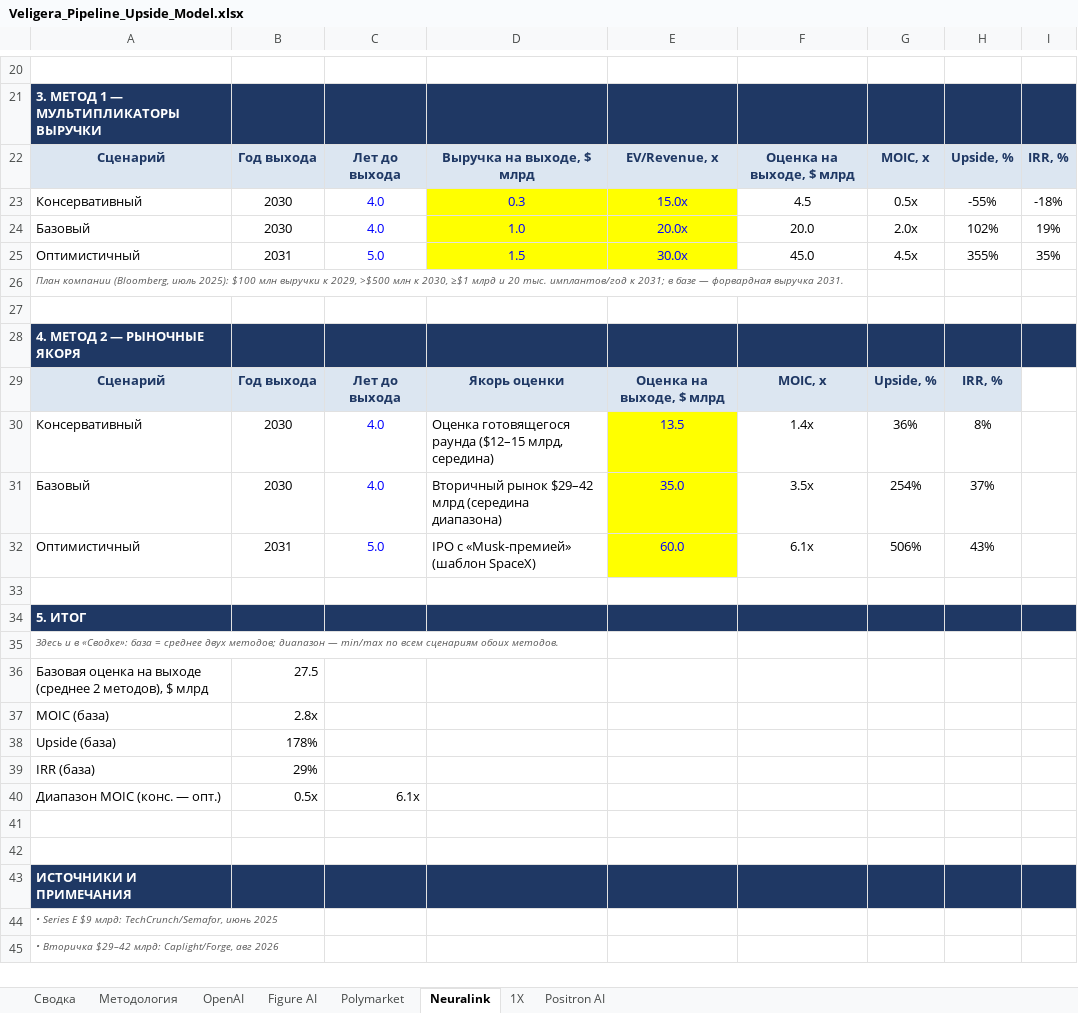
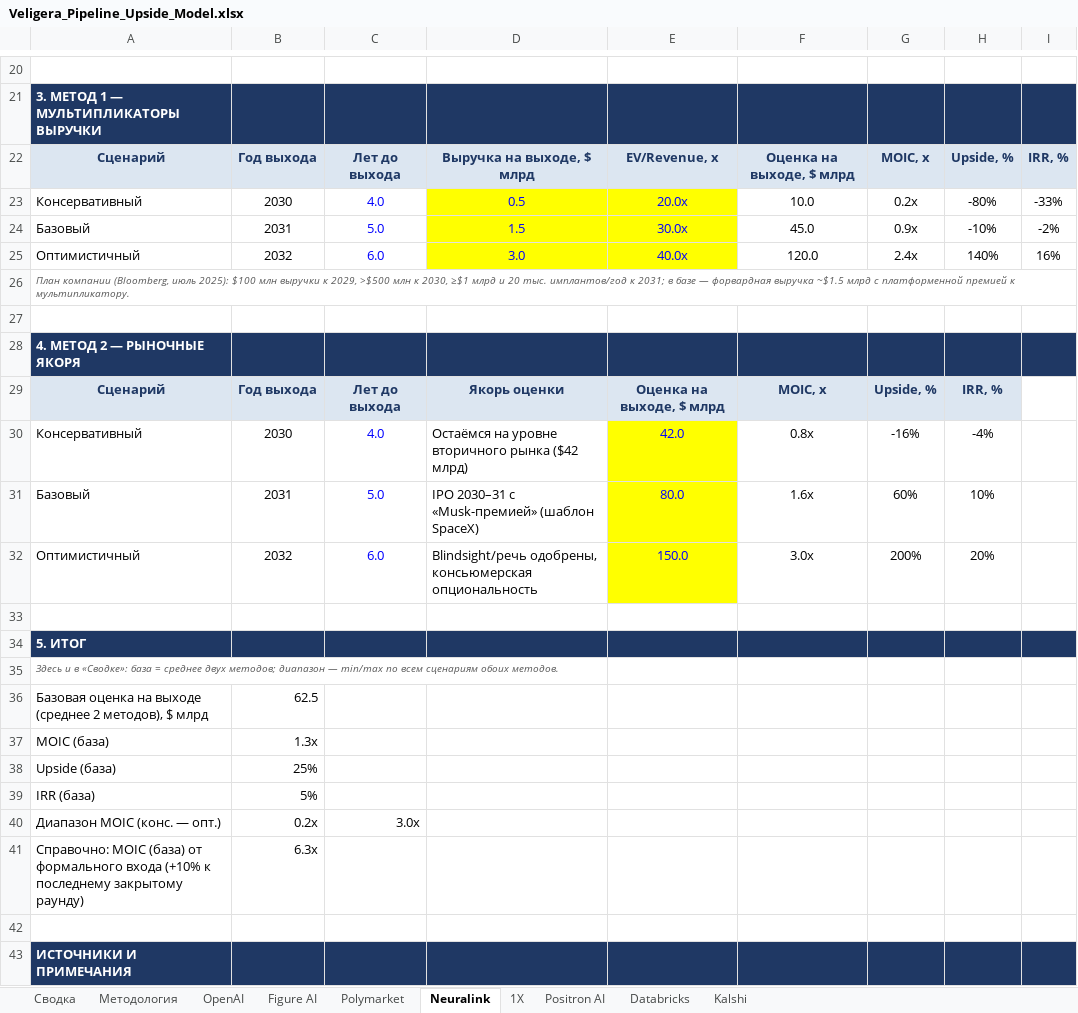
Before and after one commit to Tashamet/my-first-blog, an Excel workbook: investment-pipeline/Veligera_Pipeline_Upside_Model.xlsx, sheet Neuralink, drawn as a sheet; only a part is shown, gaps mark what is left out; the shorter side is filled out with more unchanged rows; values as stored, in another font and other column widths than the file's, no borders; removed rows and columns are numbered as before the commit, all else as after; the diff covers the shown part only; the diff names each change by its address in the sheet, - before the commit and + after, or states it on an @@ line.

```diff
--- a/investment-pipeline/Veligera_Pipeline_Upside_Model.xlsx (sheet Neuralink)
+++ b/investment-pipeline/Veligera_Pipeline_Upside_Model.xlsx (sheet Neuralink)
+sheet tab: Databricks
+sheet tab: Kalshi
-D23: 0.3
+D23: 0.5
-E23: 15.0x
+E23: 20.0x
-F23: 4.5
+F23: 10.0
-G23: 0.5x
+G23: 0.2x
-H23: -55%
+H23: -80%
-I23: -18%
+I23: -33%
-row 24: Базовый | 2030 | 4.0 | 1.0 | 20.0x | 20.0 | 2.0x | 102% | 19%
-A24: Оптимистичный
+A24: Базовый
-G24: 4.5x
+G24: 0.9x
-H24: 355%
+H24: -10%
-I24: 35%
+I24: -2%
+row 25: Оптимистичный | 2032 | 6.0 | 3.0 | 40.0x | 120.0 | 2.4x | 140% | 16%
-A26: …форвардная выручка 2031.
+A26: …форвардная выручка ~$1.5 млрд с платформенной премией к мультипликатору.
-D30: Оценка готовящегося раунда ($12–15 млрд, середина)
+D30: Остаёмся на уровне вторичного рынка ($42 млрд)
-E30: 13.5
+E30: 42.0
-F30: 1.4x
+F30: 0.8x
-G30: 36%
+G30: -16%
-H30: 8%
+H30: -4%
-row 31: Базовый | 2030 | 4.0 | Вторичный рынок $29–42 млрд (середина диапазона) | 35.0 | 3.5x | 254% | 37%
-row 32: Оптимистичный | 2031 | 5.0 | IPO с «Musk-премией» (шаблон SpaceX) | 60.0 | 6.1x | 506% | 43%
+row 31: Базовый | 2031 | 5.0 | IPO 2030–31 с «Musk-премией» (шаблон SpaceX) | 80.0 | 1.6x | 60% | 10%
+row 32: Оптимистичный | 2032 | 6.0 | Blindsight/речь одобрены, консьюмерская опциональность | 150.0 | 3.0x | 200% | 20%
-B36: 27.5
+B36: 62.5
-B37: 2.8x
+B37: 1.3x
-B38: 178%
+B38: 25%
-B39: 29%
+B39: 5%
-B40: 0.5x
+B40: 0.2x
-C40: 6.1x
+C40: 3.0x
-row 41: (empty)
+row 41: Справочно: MOIC (база) от формального входа (+10% к последнему закрытому раунду) | 6.3x
```
Also changed, not shown: 5 edited cells and cell formats elsewhere in this sheet, sheet Сводка, sheet 1X, formulas that keep their value, 3 other files.
